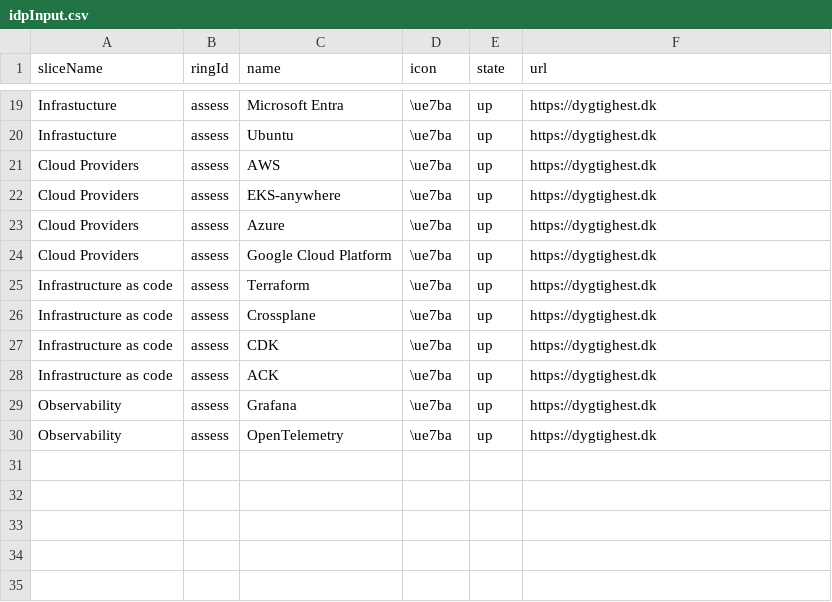
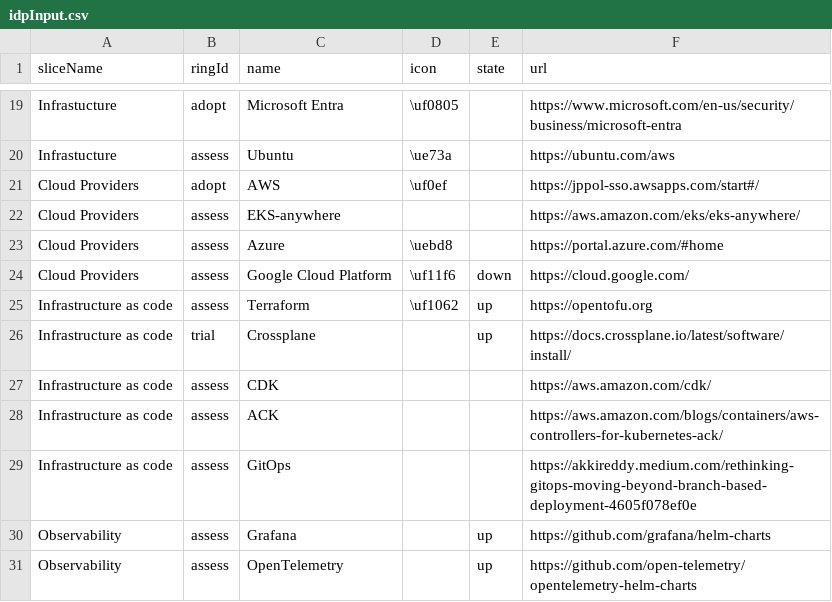
Before and after one commit to test-jppolitikenshus/techradar, a CSV file: src/idpInput.csv, drawn as a sheet; only a part is shown, gaps mark what is left out; addresses are those after the commit; the diff covers the shown part only; the diff names each change by its address in the sheet, - before the commit and + after, or states it on an @@ line.

```diff
--- a/src/idpInput.csv
+++ b/src/idpInput.csv
-B19 (ringId): assess
+B19 (ringId): adopt
-D19 (icon): \ue7ba
+D19 (icon): \uf0805
-E19:E23 (state): up
+E19:E23 (state): (empty)
-F19 (url): https://dygtighest.dk
+F19 (url): https://www.microsoft.com/en-us/security/business/microsoft-entra
-D20 (icon): \ue7ba
+D20 (icon): \ue73a
-F20 (url): https://dygtighest.dk
+F20 (url): https://ubuntu.com/aws
-B21 (ringId): assess
+B21 (ringId): adopt
-D21 (icon): \ue7ba
+D21 (icon): \uf0ef
-F21 (url): https://dygtighest.dk
+F21 (url): https://jppol-sso.awsapps.com/start#/
-D22 (icon): \ue7ba
+D22 (icon): (empty)
-F22 (url): https://dygtighest.dk
+F22 (url): https://aws.amazon.com/eks/eks-anywhere/
-D23 (icon): \ue7ba
+D23 (icon): \uebd8
-F23 (url): https://dygtighest.dk
+F23 (url): https://portal.azure.com/#home
-D24 (icon): \ue7ba
+D24 (icon): \uf11f6
-E24 (state): up
+E24 (state): down
-F24 (url): https://dygtighest.dk
+F24 (url): https://cloud.google.com/
-D25 (icon): \ue7ba
+D25 (icon): \uf1062
-F25 (url): https://dygtighest.dk
+F25 (url): https://opentofu.org
-B26 (ringId): assess
+B26 (ringId): trial
-D26:D28 (icon): \ue7ba
+D26:D28 (icon): (empty)
-F26 (url): https://dygtighest.dk
+F26 (url): https://docs.crossplane.io/latest/software/install/
-E27:E28 (state): up
+E27:E28 (state): (empty)
-F27 (url): https://dygtighest.dk
+F27 (url): https://aws.amazon.com/cdk/
-F28 (url): https://dygtighest.dk
+F28 (url): https://aws.amazon.com/blogs/containers/aws-controllers-for-kubernetes-ack/
+row 29: Infrastructure as code | assess | GitOps |  |  | https://akkireddy.medium.com/rethinking-gitops-moving-beyond-branch-based-deployment-4605f078ef0e
-D30:D31 (icon): \ue7ba
+D30:D31 (icon): (empty)
-F30 (url): https://dygtighest.dk
+F30 (url): https://github.com/grafana/helm-charts
-F31 (url): https://dygtighest.dk
+F31 (url): https://github.com/open-telemetry/opentelemetry-helm-charts
```
Also changed, not shown: 41 edited cells elsewhere in this file.
